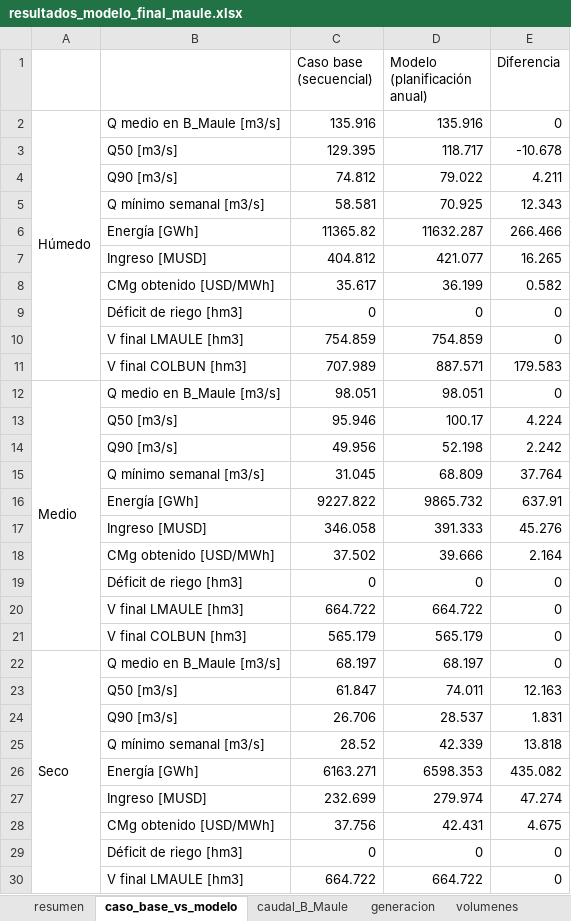
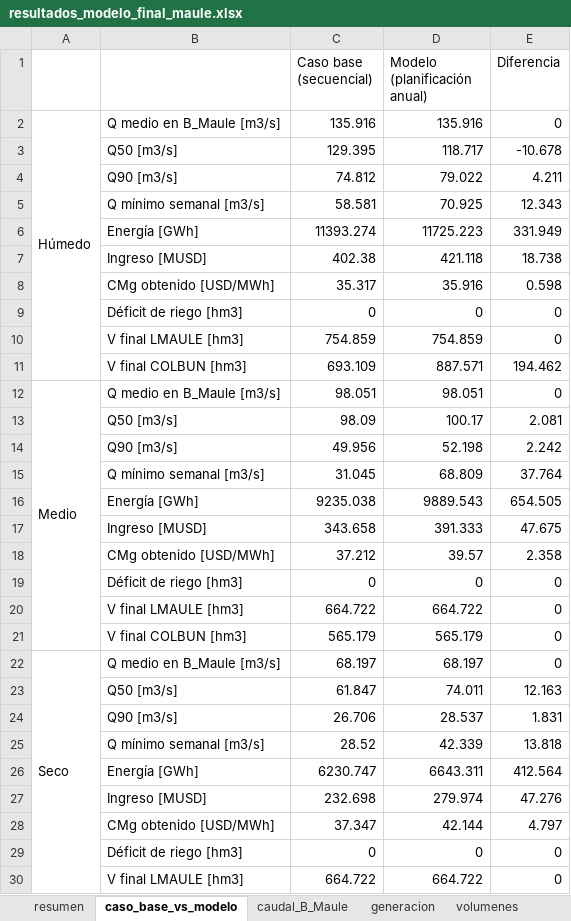
Before and after one commit to Jerrazuriz/Capstone, an Excel workbook: resultados_corrida/resultados_modelo_final_maule.xlsx, sheet caso_base_vs_modelo, drawn as a sheet; only a part is shown; values as stored, in another font and other column widths than the file's, no cell formats; removed rows and columns are numbered as before the commit, all else as after; the diff names each change by its address in the sheet, - before the commit and + after, or states it on an @@ line.

```diff
--- a/resultados_corrida/resultados_modelo_final_maule.xlsx (sheet caso_base_vs_modelo)
+++ b/resultados_corrida/resultados_modelo_final_maule.xlsx (sheet caso_base_vs_modelo)
-row 6:  | Energía [GWh] | 11365.82 | 11632.287 | 266.466
-row 7:  | Ingreso [MUSD] | 404.812 | 421.077 | 16.265
-row 8:  | CMg obtenido [USD/MWh] | 35.617 | 36.199 | 0.582
+row 6:  | Energía [GWh] | 11393.274 | 11725.223 | 331.949
+row 7:  | Ingreso [MUSD] | 402.38 | 421.118 | 18.738
+row 8:  | CMg obtenido [USD/MWh] | 35.317 | 35.916 | 0.598
-C11 (Caso base (secuencial)): 707.989
+C11 (Caso base (secuencial)): 693.109
-E11 (Diferencia): 179.583
+E11 (Diferencia): 194.462
-C13 (Caso base (secuencial)): 95.946
+C13 (Caso base (secuencial)): 98.09
-E13 (Diferencia): 4.224
+E13 (Diferencia): 2.081
-row 16:  | Energía [GWh] | 9227.822 | 9865.732 | 637.91
-row 17:  | Ingreso [MUSD] | 346.058 | 391.333 | 45.276
-row 18:  | CMg obtenido [USD/MWh] | 37.502 | 39.666 | 2.164
+row 16:  | Energía [GWh] | 9235.038 | 9889.543 | 654.505
+row 17:  | Ingreso [MUSD] | 343.658 | 391.333 | 47.675
+row 18:  | CMg obtenido [USD/MWh] | 37.212 | 39.57 | 2.358
-row 26:  | Energía [GWh] | 6163.271 | 6598.353 | 435.082
-row 27:  | Ingreso [MUSD] | 232.699 | 279.974 | 47.274
-row 28:  | CMg obtenido [USD/MWh] | 37.756 | 42.431 | 4.675
+row 26:  | Energía [GWh] | 6230.747 | 6643.311 | 412.564
+row 27:  | Ingreso [MUSD] | 232.698 | 279.974 | 47.276
+row 28:  | CMg obtenido [USD/MWh] | 37.347 | 42.144 | 4.797
```
Also changed, not shown: sheet riego, sheet generacion, sheet caudal_B_Maule, sheet volumenes, sheet resumen, sheet laguna_convenio, 3 more sheets, cell formats, resultados_corrida/resultados_65_anios.xlsx, resultados_corrida/sensibilidades_borde.xlsx, 12 other files.
